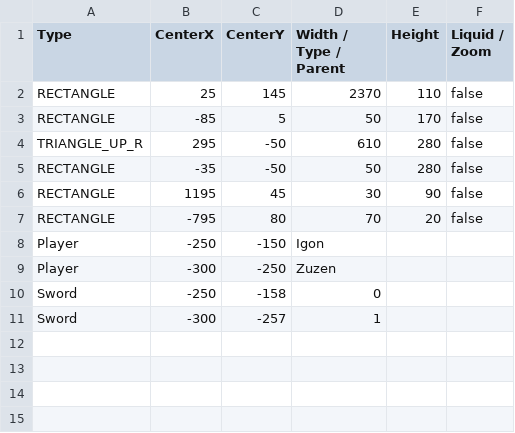
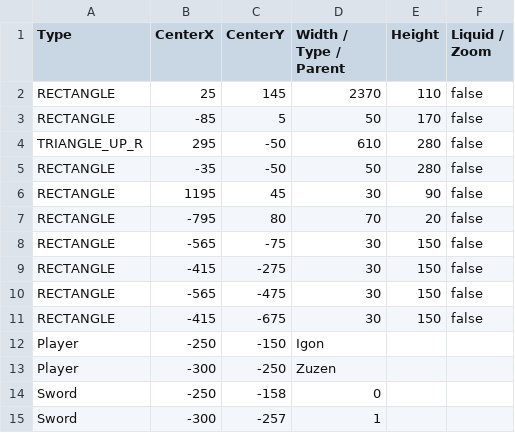
Before and after one commit to BurningMagyk/Droserogis, a CSV file: Resources/Levels/TestLevel.csv, drawn as a sheet; the diff names each change by its address in the sheet, - before the commit and + after, or states it on an @@ line.

```diff
--- a/Resources/Levels/TestLevel.csv
+++ b/Resources/Levels/TestLevel.csv
+row 8: RECTANGLE | -565 | -75 | 30 | 150 | false
+row 9: RECTANGLE | -415 | -275 | 30 | 150 | false
+row 10: RECTANGLE | -565 | -475 | 30 | 150 | false
+row 11: RECTANGLE | -415 | -675 | 30 | 150 | false
```
Also changed, not shown: out/production/Droserogis/Levels/TestLevel.csv, 2 other files.
